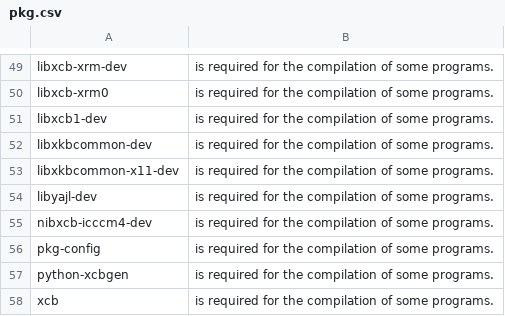
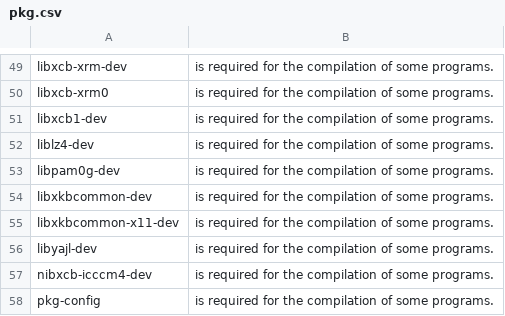
Before and after one commit to mrdotb/dotfiles, a CSV file: .config/packages/pkg.csv, drawn as a sheet; only a part is shown, gaps mark what is left out; the shorter side is filled out with more unchanged rows.

```diff
--- a/.config/packages/pkg.csv
+++ b/.config/packages/pkg.csv
@@ -51,2 +51,4 @@ libxcb-xrm0,"is required for the compilation of some programs."
 libxcb1-dev,"is required for the compilation of some programs."
+liblz4-dev,"is required for the compilation of some programs."
+libpam0g-dev,"is required for the compilation of some programs."
 libxkbcommon-dev,"is required for the compilation of some programs."
```
Also changed, not shown: 5 other files.
